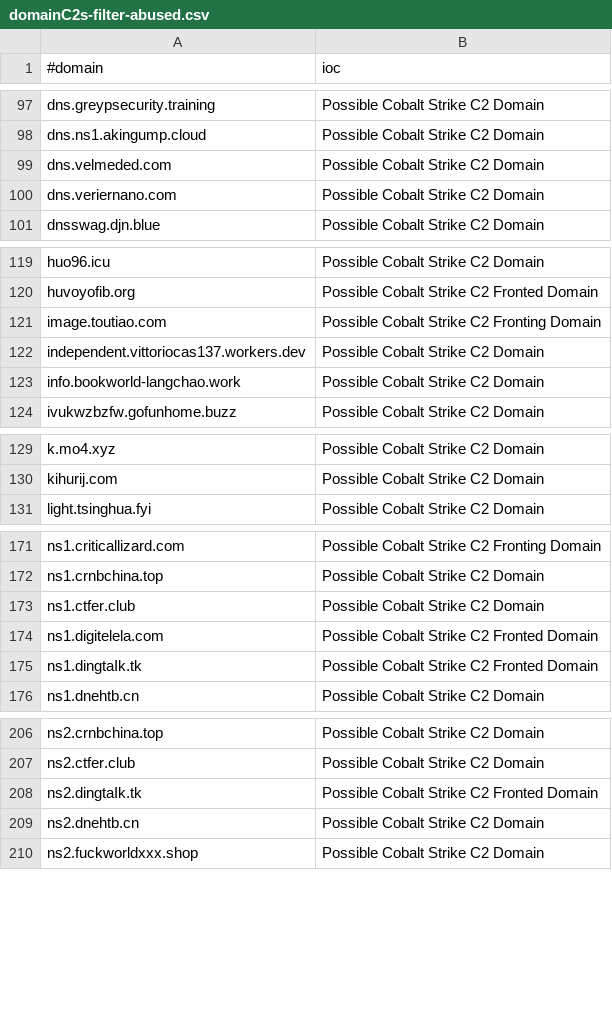
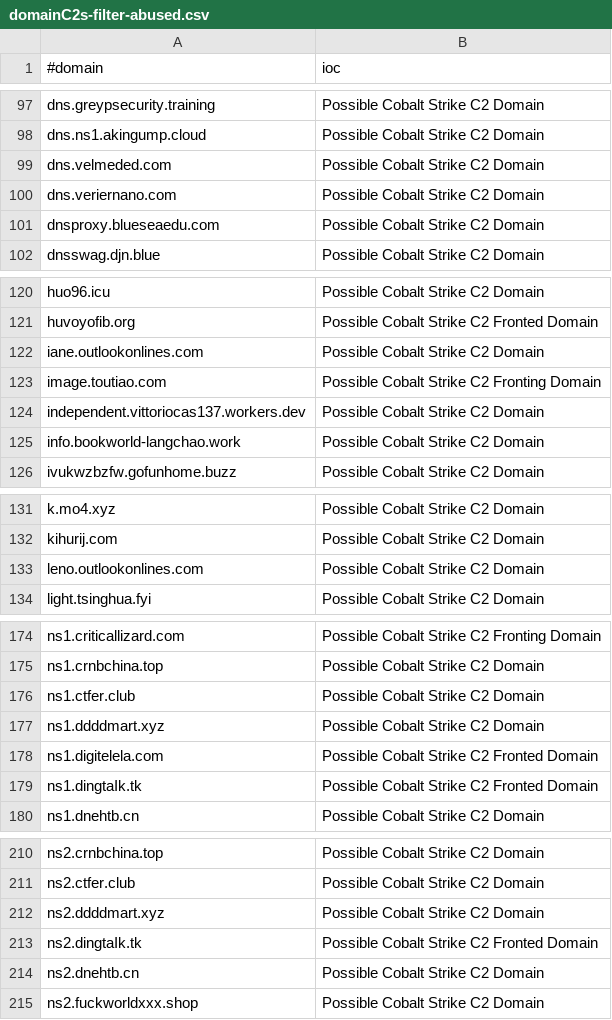
Before and after one commit to ElCapitanXSec/C2IntelFeeds, a CSV file: feeds/domainC2s-filter-abused.csv, drawn as a sheet; only a part is shown, gaps mark what is left out; the diff covers the shown part only; the diff names each change by its address in the sheet, - before the commit and + after, or states it on an @@ line.

```diff
--- a/feeds/domainC2s-filter-abused.csv
+++ b/feeds/domainC2s-filter-abused.csv
+row 101: dnsproxy.blueseaedu.com | Possible Cobalt Strike C2 Domain
+row 122: iane.outlookonlines.com | Possible Cobalt Strike C2 Domain
+row 133: leno.outlookonlines.com | Possible Cobalt Strike C2 Domain
+row 177: ns1.ddddmart.xyz | Possible Cobalt Strike C2 Domain
+row 212: ns2.ddddmart.xyz | Possible Cobalt Strike C2 Domain
```
Also changed, not shown: 2 added rows elsewhere in this file, feeds/domainC2s.csv, feeds/domainC2swithURL-filter-abused.csv, 14 other files.
